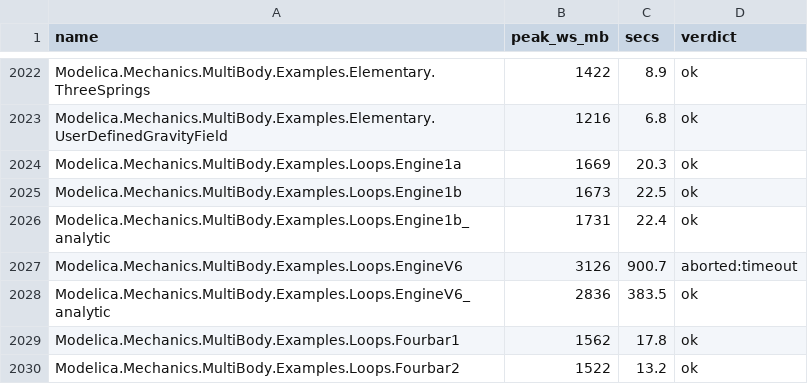
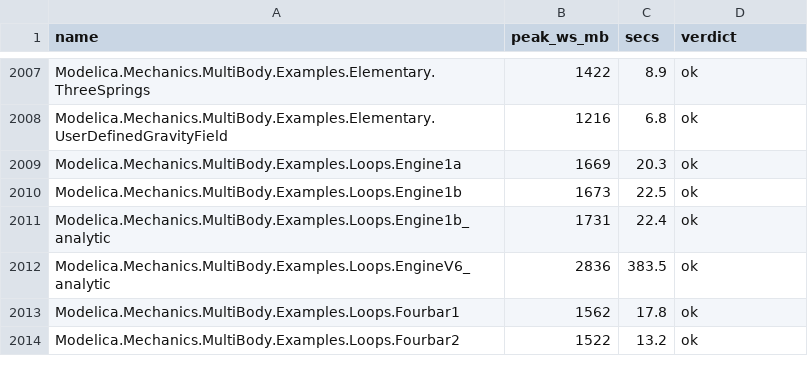
Before and after one commit to dougdew64/rumoca, a CSV file: hrw/docs/msl-fidelity-profile.csv, drawn as a sheet; only a part is shown, gaps mark what is left out; the diff covers the shown part only.

```diff
--- a/hrw/docs/msl-fidelity-profile.csv
+++ b/hrw/docs/msl-fidelity-profile.csv
@@ -2026,3 +2011,2 @@ Modelica.Mechanics.MultiBody.Examples.Loops.Engine1b,1673,22.5,ok
 Modelica.Mechanics.MultiBody.Examples.Loops.Engine1b_analytic,1731,22.4,ok
-Modelica.Mechanics.MultiBody.Examples.Loops.EngineV6,3126,900.7,aborted:timeout
 Modelica.Mechanics.MultiBody.Examples.Loops.EngineV6_analytic,2836,383.5,ok
```
Also changed, not shown: 16 added rows and 15 removed rows elsewhere in this file, hrw/docs/msl-fidelity-report.csv, 1 other file.
